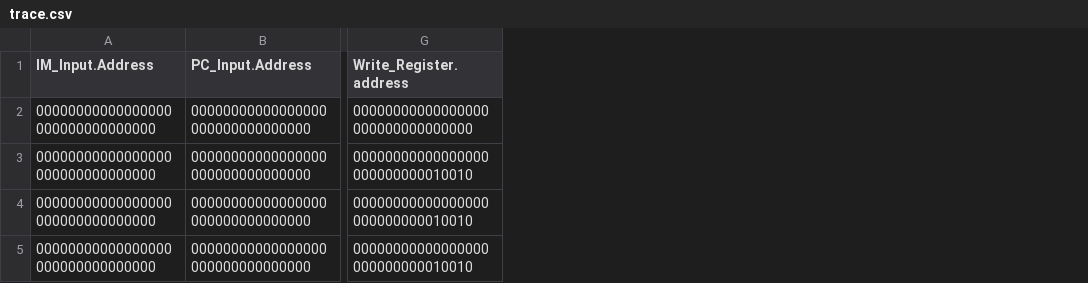
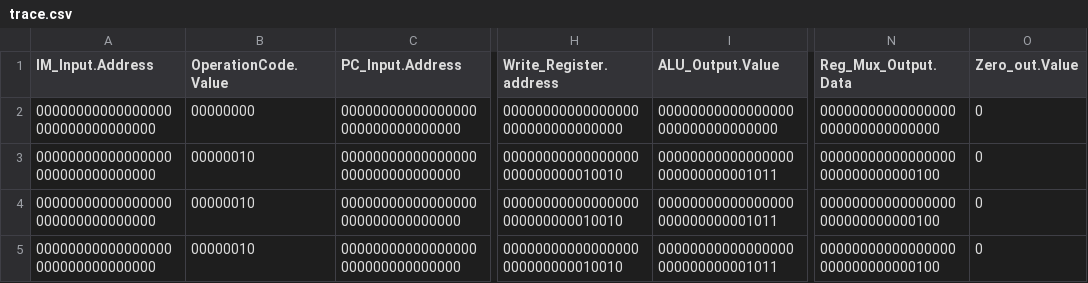
Before and after one commit to DanielRamyar/Master_Thesis, a CSV file: SME_Implementations/SingleCycleRISCV/output/trace.csv, drawn as a sheet; only a part is shown, gaps mark what is left out; the diff names each change by its address in the sheet, - before the commit and + after, or states it on an @@ line.

```diff
--- a/SME_Implementations/SingleCycleRISCV/output/trace.csv
+++ b/SME_Implementations/SingleCycleRISCV/output/trace.csv
+column B (OperationCode.Value), rows 2-5: 00000000 | 00000010 | 00000010 | 00000010
+column I (ALU_Output.Value), rows 2-5: 00000000000000000000000000000000 | 00000000000000000000000000001011 | 00000000000000000000000000001011 | 00000000000000000000000000001011
+column N (Reg_Mux_Output.Data), rows 2-5: 00000000000000000000000000000000 | 00000000000000000000000000000100 | 00000000000000000000000000000100 | 00000000000000000000000000000100
+column O (Zero_out.Value), rows 2-5: all 0
```
Also changed, not shown: 23 other files.
